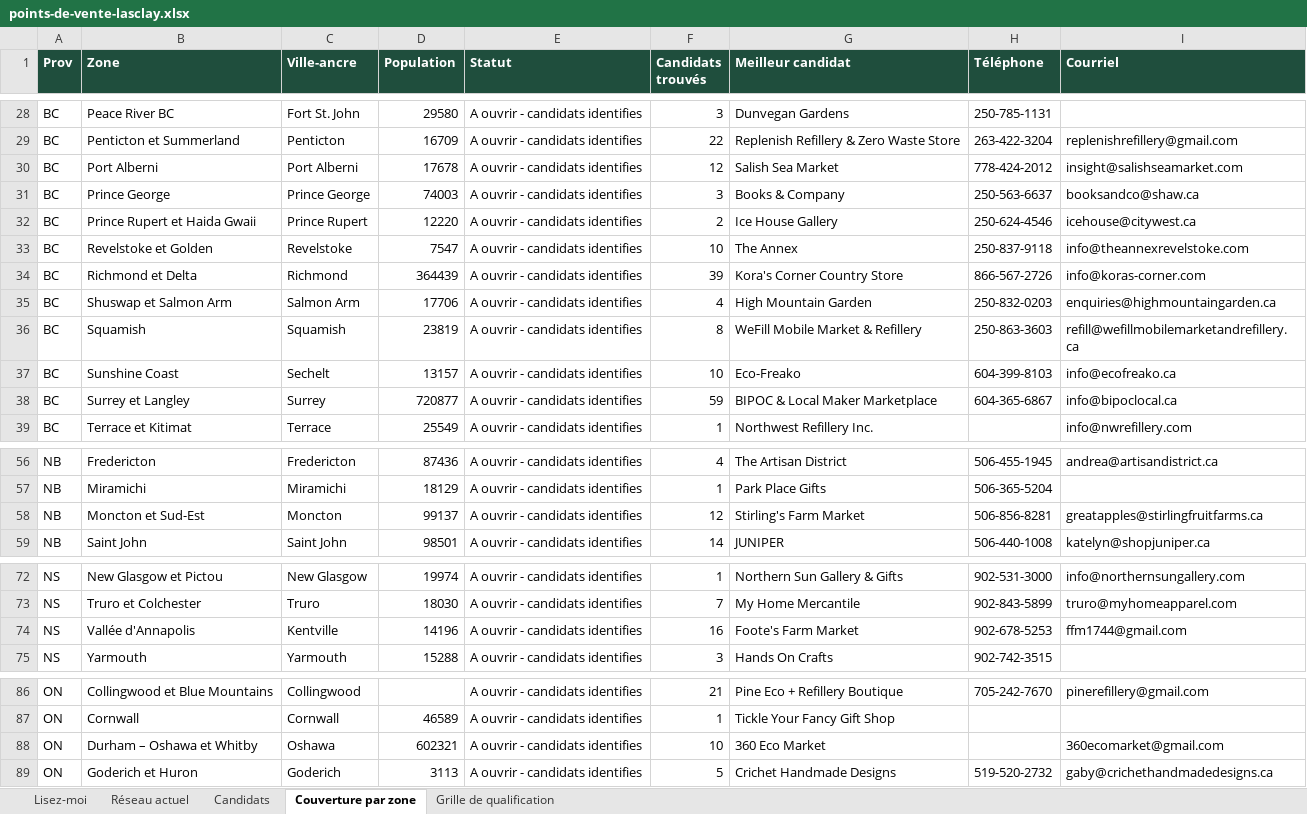
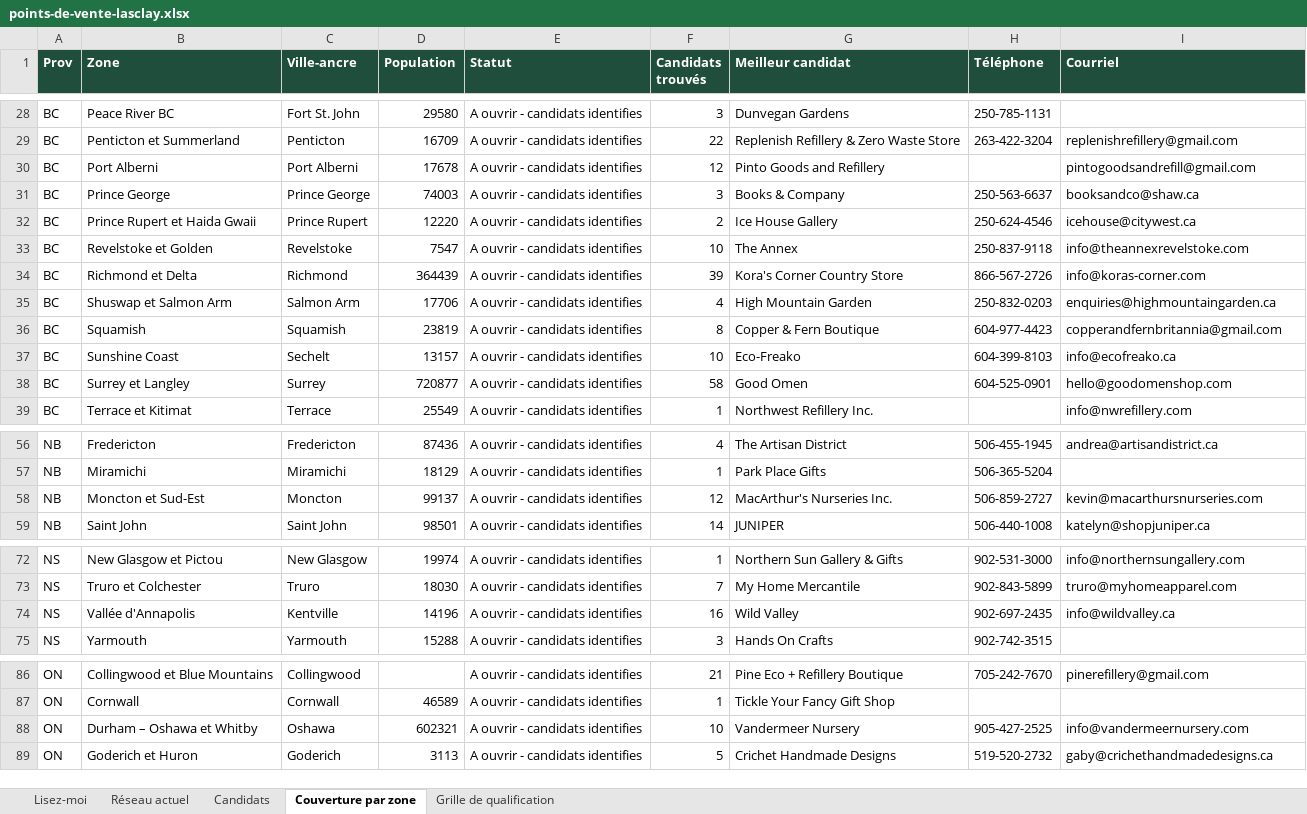
Before and after one commit to lasclay/missive-automations, an Excel workbook: retail-expansion/points-de-vente-lasclay.xlsx, sheet Couverture par zone, drawn as a sheet; only a part is shown, gaps mark what is left out; values as stored, in another font and other column widths than the file's, no borders; the diff covers the shown part only; the diff names each change by its address in the sheet, - before the commit and + after, or states it on an @@ line.

```diff
--- a/retail-expansion/points-de-vente-lasclay.xlsx (sheet Couverture par zone)
+++ b/retail-expansion/points-de-vente-lasclay.xlsx (sheet Couverture par zone)
-G30 (Meilleur candidat): Salish Sea Market
+G30 (Meilleur candidat): Pinto Goods and Refillery
-H30 (Téléphone): 778-424-2012
+H30 (Téléphone): (empty)
-I30 (Courriel): insight@salishseamarket.com
+I30 (Courriel): pintogoodsandrefill@gmail.com
-G36 (Meilleur candidat): WeFill Mobile Market & Refillery
+G36 (Meilleur candidat): Copper & Fern Boutique
-H36 (Téléphone): 250-863-3603
+H36 (Téléphone): 604-977-4423
-I36 (Courriel): refill@wefillmobilemarketandrefillery.ca
+I36 (Courriel): copperandfernbritannia@gmail.com
-F38 (Candidats trouvés): 59
+F38 (Candidats trouvés): 58
-G38 (Meilleur candidat): BIPOC & Local Maker Marketplace
+G38 (Meilleur candidat): Good Omen
-H38 (Téléphone): 604-365-6867
+H38 (Téléphone): 604-525-0901
-I38 (Courriel): info@bipoclocal.ca
+I38 (Courriel): hello@goodomenshop.com
-G58 (Meilleur candidat): Stirling's Farm Market
+G58 (Meilleur candidat): MacArthur's Nurseries Inc.
-H58 (Téléphone): 506-856-8281
+H58 (Téléphone): 506-859-2727
-I58 (Courriel): greatapples@stirlingfruitfarms.ca
+I58 (Courriel): kevin@macarthursnurseries.com
-G74 (Meilleur candidat): Foote's Farm Market
+G74 (Meilleur candidat): Wild Valley
-H74 (Téléphone): 902-678-5253
+H74 (Téléphone): 902-697-2435
-I74 (Courriel): ffm1744@gmail.com
+I74 (Courriel): info@wildvalley.ca
-G88 (Meilleur candidat): 360 Eco Market
+G88 (Meilleur candidat): Vandermeer Nursery
-H88 (Téléphone): (empty)
+H88 (Téléphone): 905-427-2525
-I88 (Courriel): 360ecomarket@gmail.com
+I88 (Courriel): info@vandermeernursery.com
```
Also changed, not shown: 7 edited cells elsewhere in this sheet, sheet Candidats, 7 other files.
